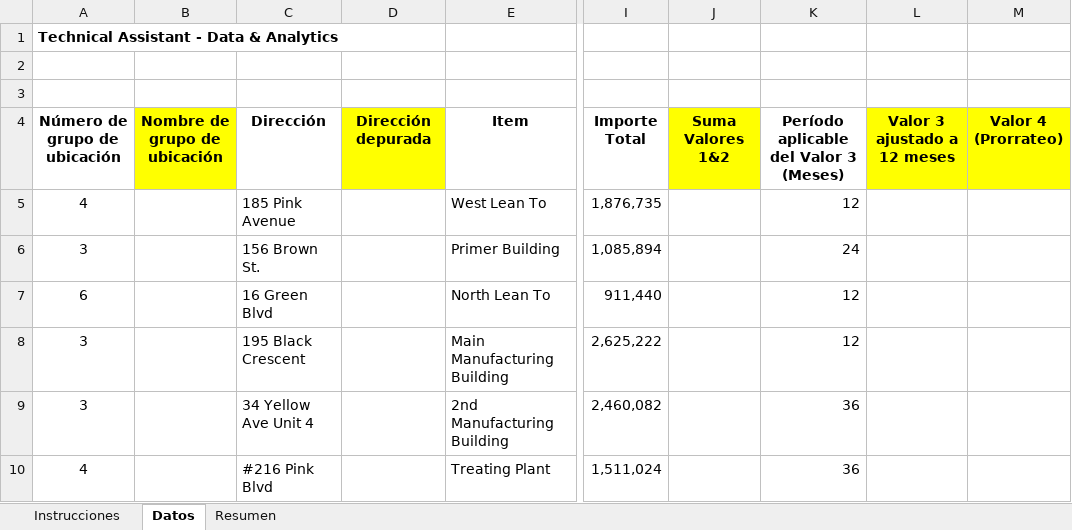
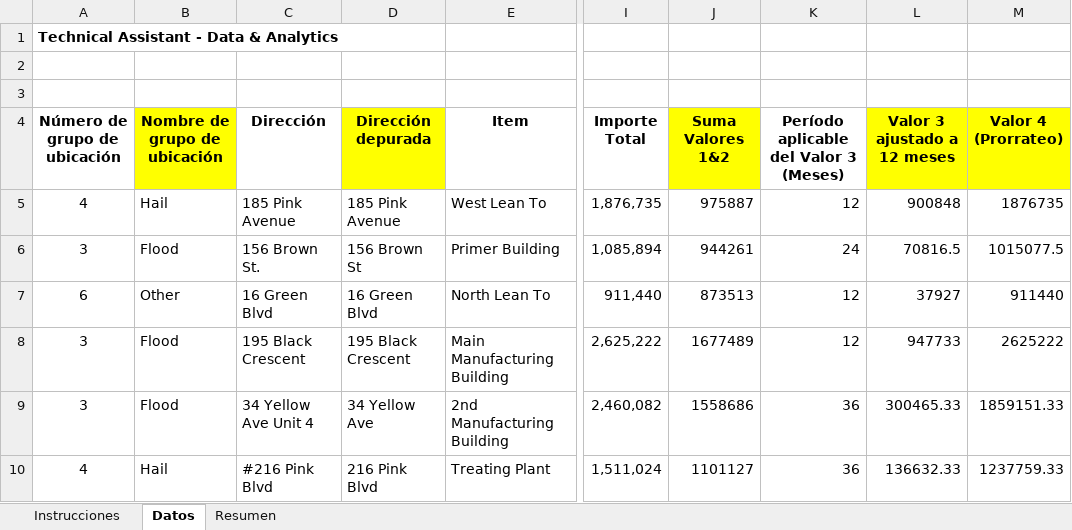
Before and after one commit to Diegomm91/Excel-Data-Pipeline-Python, an Excel workbook: Prueba Excel- Data & Analytics Assistant.xlsm, sheet Datos, drawn as a sheet; only a part is shown, gaps mark what is left out; values as stored, in another font and other column widths than the file's, no borders; charts and pictures not drawn; the diff covers the shown part only; the diff names each change by its address in the sheet, - before the commit and + after, or states it on an @@ line.

Commit message:
Initial commit: Data Pipeline con Python, Docker y Streamlit

```diff
--- a/Prueba Excel- Data & Analytics Assistant.xlsm (sheet Datos)
+++ b/Prueba Excel- Data & Analytics Assistant.xlsm (sheet Datos)
-B5 (Nombre de grupo de ubicación): (empty)
+B5 (Nombre de grupo de ubicación): Hail
-D5 (Dirección depurada): (empty)
+D5 (Dirección depurada): 185 Pink Avenue
-J5 (Suma Valores 1&2): (empty)
+J5 (Suma Valores 1&2): 975887
-L5 (Valor 3 ajustado a 12 meses): (empty)
+L5 (Valor 3 ajustado a 12 meses): 900848
-M5 (Valor 4 (Prorrateo)): (empty)
+M5 (Valor 4 (Prorrateo)): 1876735
-B6 (Nombre de grupo de ubicación): (empty)
+B6 (Nombre de grupo de ubicación): Flood
-D6 (Dirección depurada): (empty)
+D6 (Dirección depurada): 156 Brown St
-J6 (Suma Valores 1&2): (empty)
+J6 (Suma Valores 1&2): 944261
-L6 (Valor 3 ajustado a 12 meses): (empty)
+L6 (Valor 3 ajustado a 12 meses): 70816.5
-M6 (Valor 4 (Prorrateo)): (empty)
+M6 (Valor 4 (Prorrateo)): 1015077.5
-B7 (Nombre de grupo de ubicación): (empty)
+B7 (Nombre de grupo de ubicación): Other
-D7 (Dirección depurada): (empty)
+D7 (Dirección depurada): 16 Green Blvd
-J7 (Suma Valores 1&2): (empty)
+J7 (Suma Valores 1&2): 873513
-L7 (Valor 3 ajustado a 12 meses): (empty)
+L7 (Valor 3 ajustado a 12 meses): 37927
-M7 (Valor 4 (Prorrateo)): (empty)
+M7 (Valor 4 (Prorrateo)): 911440
-B8:B9 (Nombre de grupo de ubicación): (empty)
+B8:B9 (Nombre de grupo de ubicación): Flood
-D8 (Dirección depurada): (empty)
+D8 (Dirección depurada): 195 Black Crescent
-J8 (Suma Valores 1&2): (empty)
+J8 (Suma Valores 1&2): 1677489
-L8 (Valor 3 ajustado a 12 meses): (empty)
+L8 (Valor 3 ajustado a 12 meses): 947733
-M8 (Valor 4 (Prorrateo)): (empty)
+M8 (Valor 4 (Prorrateo)): 2625222
-D9 (Dirección depurada): (empty)
+D9 (Dirección depurada): 34 Yellow Ave
-J9 (Suma Valores 1&2): (empty)
+J9 (Suma Valores 1&2): 1558686
-L9 (Valor 3 ajustado a 12 meses): (empty)
+L9 (Valor 3 ajustado a 12 meses): 300465.33
-M9 (Valor 4 (Prorrateo)): (empty)
+M9 (Valor 4 (Prorrateo)): 1859151.33
-B10 (Nombre de grupo de ubicación): (empty)
+B10 (Nombre de grupo de ubicación): Hail
-D10 (Dirección depurada): (empty)
+D10 (Dirección depurada): 216 Pink Blvd
-J10 (Suma Valores 1&2): (empty)
+J10 (Suma Valores 1&2): 1101127
-L10 (Valor 3 ajustado a 12 meses): (empty)
+L10 (Valor 3 ajustado a 12 meses): 136632.33
-M10 (Valor 4 (Prorrateo)): (empty)
+M10 (Valor 4 (Prorrateo)): 1237759.33
```
Also changed, not shown: 208 edited cells elsewhere in this sheet, sheet Resumen, sheet Instrucciones, charts or pictures, 4 other files.
